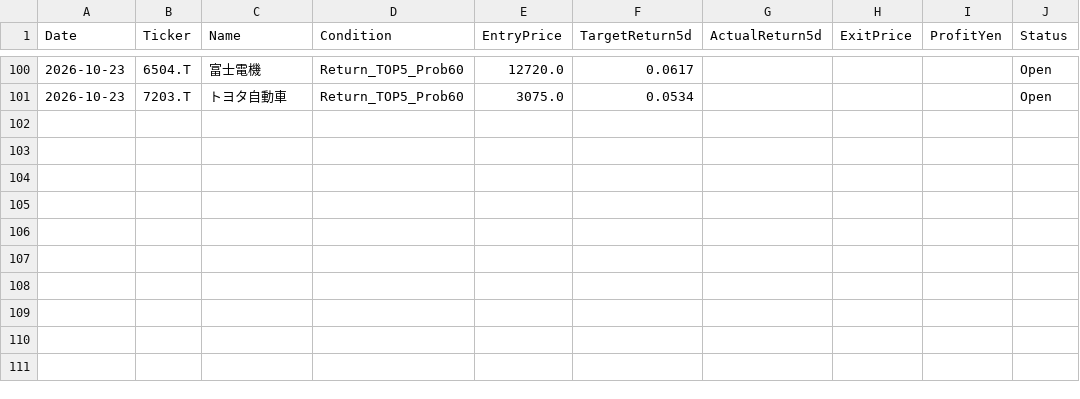
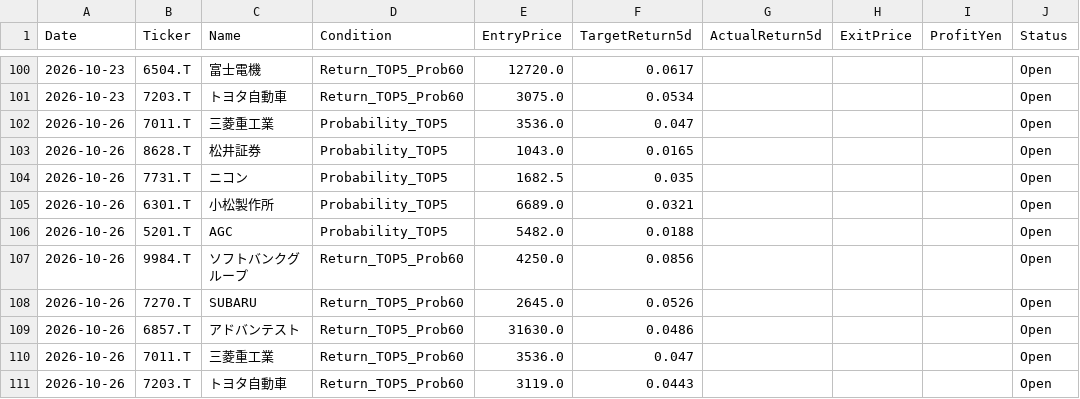
Before and after one commit to kuramoto-kun/kuramoto, a CSV file: forward_test_log.csv, drawn as a sheet; only a part is shown, gaps mark what is left out; the diff covers the shown part only; the diff names each change by its address in the sheet, - before the commit and + after, or states it on an @@ line.

```diff
--- a/forward_test_log.csv
+++ b/forward_test_log.csv
+row 102: 2026-10-26 | 7011.T | 三菱重工業 | Probability_TOP5 | 3536.0 | 0.047 |  |  |  | Open
+row 103: 2026-10-26 | 8628.T | 松井証券 | Probability_TOP5 | 1043.0 | 0.0165 |  |  |  | Open
+row 104: 2026-10-26 | 7731.T | ニコン | Probability_TOP5 | 1682.5 | 0.035 |  |  |  | Open
+row 105: 2026-10-26 | 6301.T | 小松製作所 | Probability_TOP5 | 6689.0 | 0.0321 |  |  |  | Open
+row 106: 2026-10-26 | 5201.T | AGC | Probability_TOP5 | 5482.0 | 0.0188 |  |  |  | Open
+row 107: 2026-10-26 | 9984.T | ソフトバンクグループ | Return_TOP5_Prob60 | 4250.0 | 0.0856 |  |  |  | Open
+row 108: 2026-10-26 | 7270.T | SUBARU | Return_TOP5_Prob60 | 2645.0 | 0.0526 |  |  |  | Open
+row 109: 2026-10-26 | 6857.T | アドバンテスト | Return_TOP5_Prob60 | 31630.0 | 0.0486 |  |  |  | Open
+row 110: 2026-10-26 | 7011.T | 三菱重工業 | Return_TOP5_Prob60 | 3536.0 | 0.047 |  |  |  | Open
+row 111: 2026-10-26 | 7203.T | トヨタ自動車 | Return_TOP5_Prob60 | 3119.0 | 0.0443 |  |  |  | Open
```
Also changed, not shown: 80 edited cells elsewhere in this file.
